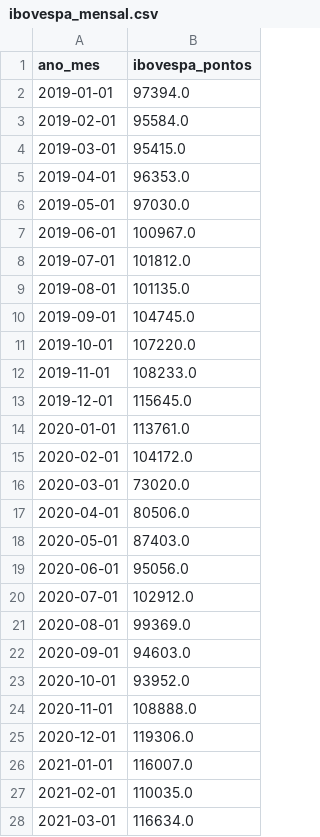
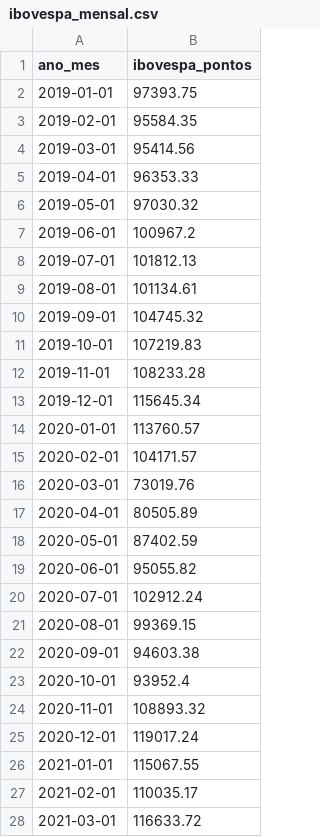
Before and after one commit to leonardotteixeira/custava-quanto, a CSV file: data/processed/ibovespa_mensal.csv, drawn as a sheet; only a part is shown; the diff covers the shown part only.

Commit message:
Update pipeline data: live-quote source metadata + daily market series
These changes predate this session's design work and were sitting
uncommitted the whole time - verified they're legitimate pipeline output,
not noise, before committing:

- bcb_hoje.json / ibovespa_hoje.json gained data_hora/fonte/nota fields
  that dashboard/app.js's renderLiveQuote() already reads and displays
  ("fonte: Banco Central do Brasil...", "não é garantidamente em tempo
  real...") - without this commit those source/freshness notes were
  silently missing from the live site despite the code already expecting
  them.
- Ibovespa's live-quote source moved from Yahoo Finance to B3 (fechamento
  de pregão), matching what README.md already documents.
- data/processed/mercados_diario/ (dolar_ptax.csv, ibovespa.csv,
  selic_meta.csv): daily market series cache from download_mercados.py -
  versioned per the project's existing convention that data/processed/
  (small, reproducible aggregates) is checked in, unlike data/raw/.

```diff
--- a/data/processed/ibovespa_mensal.csv
+++ b/data/processed/ibovespa_mensal.csv
@@ -1,28 +1,28 @@
 ano_mes,ibovespa_pontos
-2019-01-01,97394.0
-2019-02-01,95584.0
-2019-03-01,95415.0
-2019-04-01,96353.0
-2019-05-01,97030.0
-2019-06-01,100967.0
-2019-07-01,101812.0
-2019-08-01,101135.0
-2019-09-01,104745.0
-2019-10-01,107220.0
-2019-11-01,108233.0
-2019-12-01,115645.0
-2020-01-01,113761.0
-2020-02-01,104172.0
-2020-03-01,73020.0
-2020-04-01,80506.0
-2020-05-01,87403.0
-2020-06-01,95056.0
-2020-07-01,102912.0
-2020-08-01,99369.0
-2020-09-01,94603.0
-2020-10-01,93952.0
-2020-11-01,108888.0
-2020-12-01,119306.0
-2021-01-01,116007.0
-2021-02-01,110035.0
-2021-03-01,116634.0
+2019-01-01,97393.75
+2019-02-01,95584.35
+2019-03-01,95414.56
+2019-04-01,96353.33
+2019-05-01,97030.32
+2019-06-01,100967.2
+2019-07-01,101812.13
+2019-08-01,101134.61
+2019-09-01,104745.32
+2019-10-01,107219.83
+2019-11-01,108233.28
+2019-12-01,115645.34
+2020-01-01,113760.57
+2020-02-01,104171.57
+2020-03-01,73019.76
+2020-04-01,80505.89
+2020-05-01,87402.59
+2020-06-01,95055.82
+2020-07-01,102912.24
+2020-08-01,99369.15
+2020-09-01,94603.38
+2020-10-01,93952.4
+2020-11-01,108893.32
+2020-12-01,119017.24
+2021-01-01,115067.55
+2021-02-01,110035.17
+2021-03-01,116633.72
```
Also changed, not shown: 63 edited cells elsewhere in this file, 7 other files.
